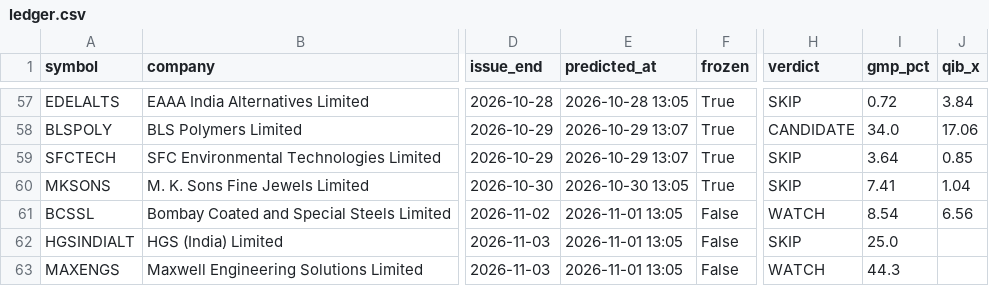
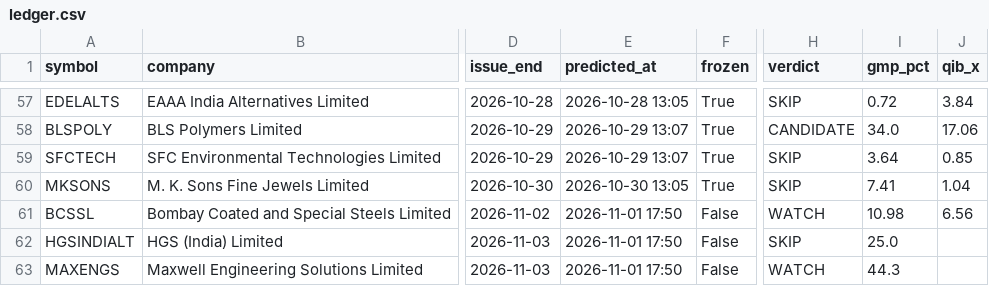
Before and after one commit to rathirahul46/ipo-track-record-public, a CSV file: ledger.csv, drawn as a sheet; only a part is shown, gaps mark what is left out; the diff names each change by its address in the sheet, - before the commit and + after, or states it on an @@ line.

```diff
--- a/ledger.csv
+++ b/ledger.csv
-E61:E63 (predicted_at): 2026-11-01 13:05
+E61:E63 (predicted_at): 2026-11-01 17:50
-I61 (gmp_pct): 8.54
+I61 (gmp_pct): 10.98
```
Also changed, not shown: 1 other file.
